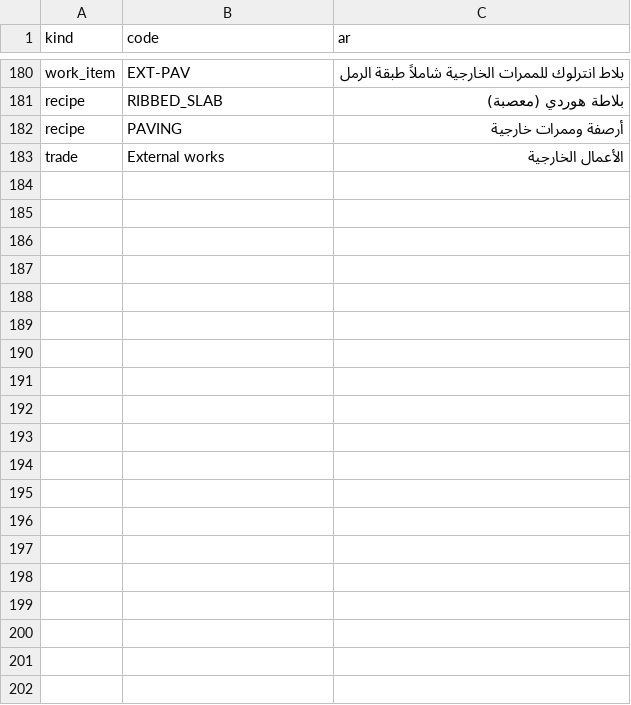
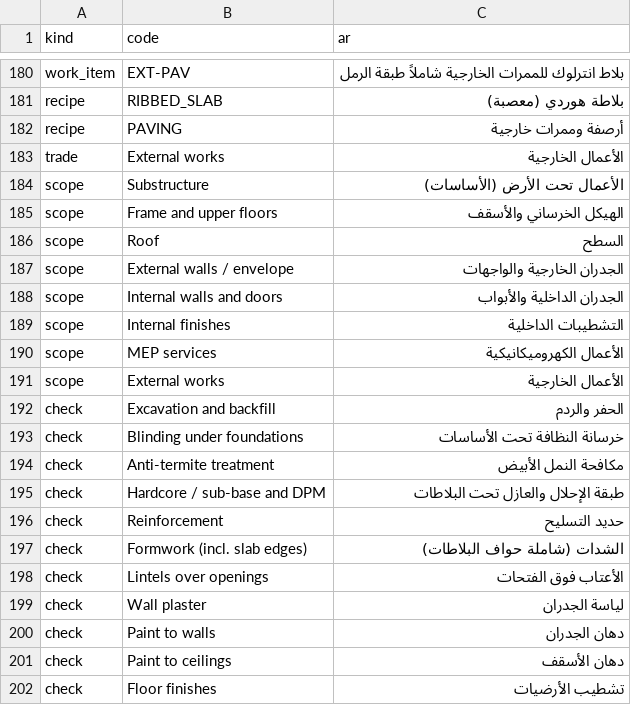
Before and after one commit to uzairbim/bim5d-estimator, a CSV file: data/translations.csv, drawn as a sheet; only a part is shown, gaps mark what is left out; the diff covers the shown part only; the diff names each change by its address in the sheet, - before the commit and + after, or states it on an @@ line.

```diff
--- a/data/translations.csv
+++ b/data/translations.csv
+row 184: scope | Substructure | الأعمال تحت الأرض (الأساسات)
+row 185: scope | Frame and upper floors | الهيكل الخرساني والأسقف
+row 186: scope | Roof | السطح
+row 187: scope | External walls / envelope | الجدران الخارجية والواجهات
+row 188: scope | Internal walls and doors | الجدران الداخلية والأبواب
+row 189: scope | Internal finishes | التشطيبات الداخلية
+row 190: scope | MEP services | الأعمال الكهروميكانيكية
+row 191: scope | External works | الأعمال الخارجية
+row 192: check | Excavation and backfill | الحفر والردم
+row 193: check | Blinding under foundations | خرسانة النظافة تحت الأساسات
+row 194: check | Anti-termite treatment | مكافحة النمل الأبيض
+row 195: check | Hardcore / sub-base and DPM | طبقة الإحلال والعازل تحت البلاطات
+row 196: check | Reinforcement | حديد التسليح
+row 197: check | Formwork (incl. slab edges) | الشدات (شاملة حواف البلاطات)
+row 198: check | Lintels over openings | الأعتاب فوق الفتحات
+row 199: check | Wall plaster | لياسة الجدران
+row 200: check | Paint to walls | دهان الجدران
+row 201: check | Paint to ceilings | دهان الأسقف
+row 202: check | Floor finishes | تشطيب الأرضيات
```
Also changed, not shown: 17 added rows elsewhere in this file, 7 other files.
